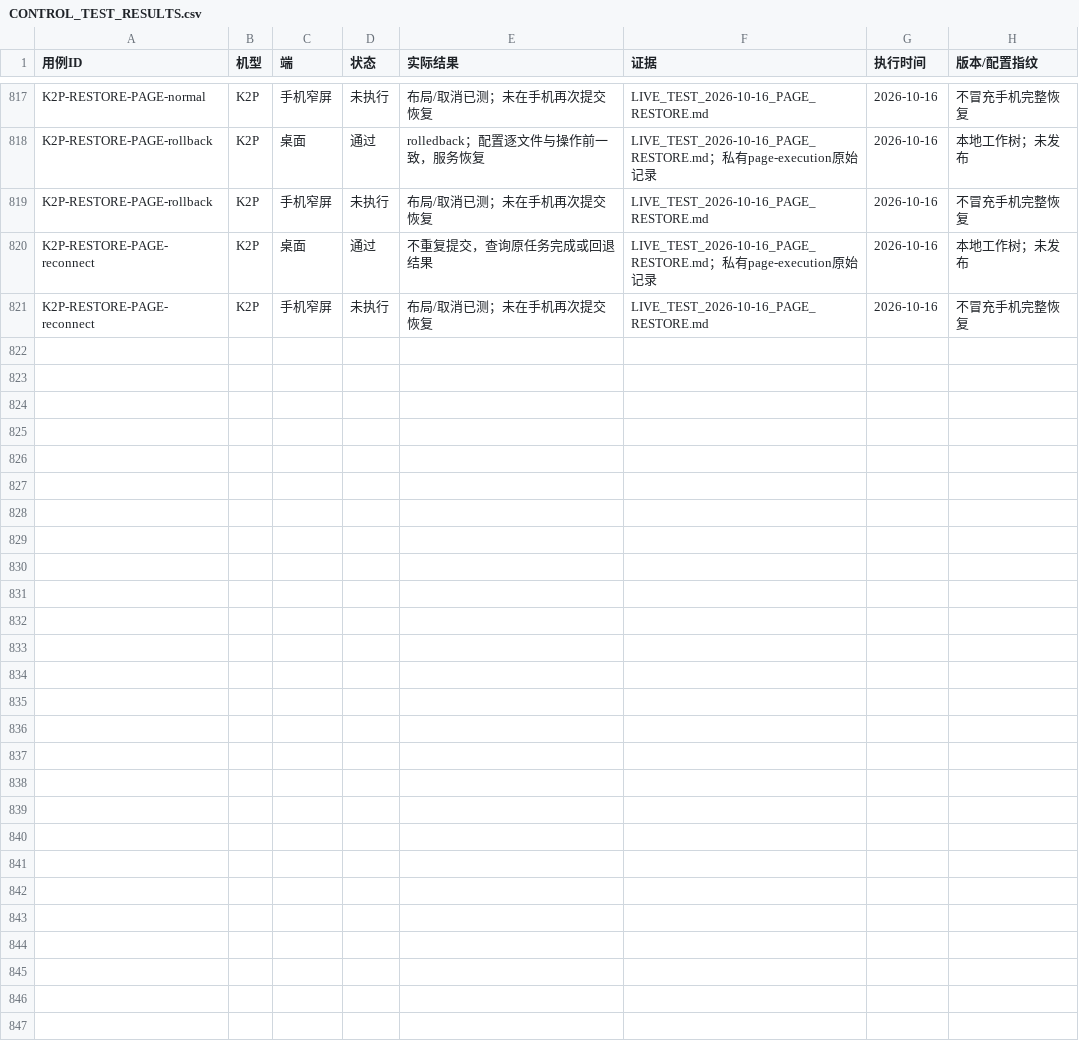
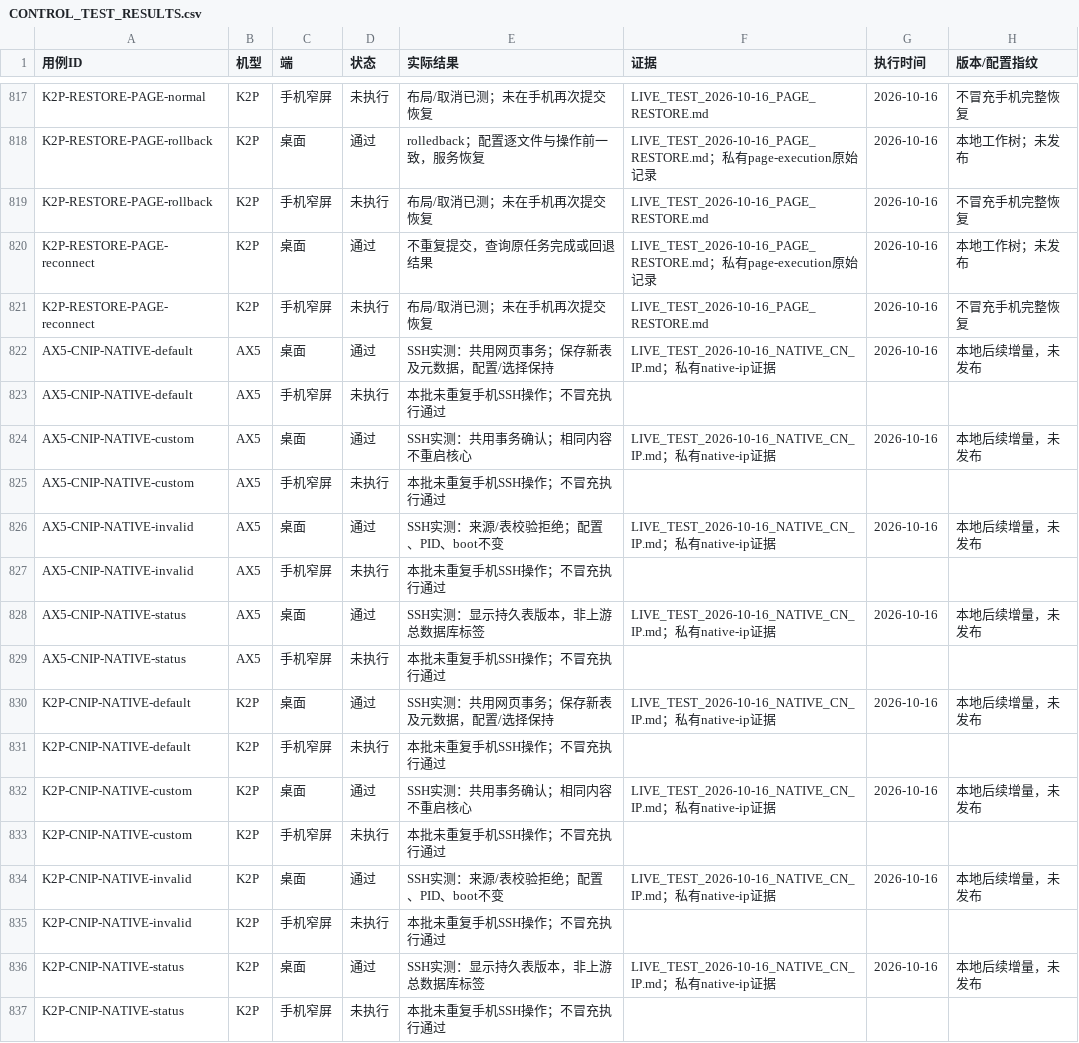
Before and after one commit to wcbspp/ShellCrash-Router-Panel, a CSV file: docs/CONTROL_TEST_RESULTS.csv, drawn as a sheet; only a part is shown, gaps mark what is left out.

```diff
--- a/docs/CONTROL_TEST_RESULTS.csv
+++ b/docs/CONTROL_TEST_RESULTS.csv
@@ -821 +821,17 @@ K2P-RESTORE-PAGE-reconnect,K2P,桌面,通过,不重复提交，查询原任务
 K2P-RESTORE-PAGE-reconnect,K2P,手机窄屏,未执行,布局/取消已测；未在手机再次提交恢复,LIVE_TEST_2026-10-16_PAGE_RESTORE.md,2026-10-16,不冒充手机完整恢复
+AX5-CNIP-NATIVE-default,AX5,桌面,通过,SSH实测：共用网页事务；保存新表及元数据，配置/选择保持,LIVE_TEST_2026-10-16_NATIVE_CN_IP.md；私有native-ip证据,2026-10-16,本地后续增量，未发布
+AX5-CNIP-NATIVE-default,AX5,手机窄屏,未执行,本批未重复手机SSH操作；不冒充执行通过,,,
+AX5-CNIP-NATIVE-custom,AX5,桌面,通过,SSH实测：共用事务确认；相同内容不重启核心,LIVE_TEST_2026-10-16_NATIVE_CN_IP.md；私有native-ip证据,2026-10-16,本地后续增量，未发布
+AX5-CNIP-NATIVE-custom,AX5,手机窄屏,未执行,本批未重复手机SSH操作；不冒充执行通过,,,
+AX5-CNIP-NATIVE-invalid,AX5,桌面,通过,SSH实测：来源/表校验拒绝；配置、PID、boot不变,LIVE_TEST_2026-10-16_NATIVE_CN_IP.md；私有native-ip证据,2026-10-16,本地后续增量，未发布
+AX5-CNIP-NATIVE-invalid,AX5,手机窄屏,未执行,本批未重复手机SSH操作；不冒充执行通过,,,
+AX5-CNIP-NATIVE-status,AX5,桌面,通过,SSH实测：显示持久表版本，非上游总数据库标签,LIVE_TEST_2026-10-16_NATIVE_CN_IP.md；私有native-ip证据,2026-10-16,本地后续增量，未发布
+AX5-CNIP-NATIVE-status,AX5,手机窄屏,未执行,本批未重复手机SSH操作；不冒充执行通过,,,
+K2P-CNIP-NATIVE-default,K2P,桌面,通过,SSH实测：共用网页事务；保存新表及元数据，配置/选择保持,LIVE_TEST_2026-10-16_NATIVE_CN_IP.md；私有native-ip证据,2026-10-16,本地后续增量，未发布
+K2P-CNIP-NATIVE-default,K2P,手机窄屏,未执行,本批未重复手机SSH操作；不冒充执行通过,,,
+K2P-CNIP-NATIVE-custom,K2P,桌面,通过,SSH实测：共用事务确认；相同内容不重启核心,LIVE_TEST_2026-10-16_NATIVE_CN_IP.md；私有native-ip证据,2026-10-16,本地后续增量，未发布
+K2P-CNIP-NATIVE-custom,K2P,手机窄屏,未执行,本批未重复手机SSH操作；不冒充执行通过,,,
+K2P-CNIP-NATIVE-invalid,K2P,桌面,通过,SSH实测：来源/表校验拒绝；配置、PID、boot不变,LIVE_TEST_2026-10-16_NATIVE_CN_IP.md；私有native-ip证据,2026-10-16,本地后续增量，未发布
+K2P-CNIP-NATIVE-invalid,K2P,手机窄屏,未执行,本批未重复手机SSH操作；不冒充执行通过,,,
+K2P-CNIP-NATIVE-status,K2P,桌面,通过,SSH实测：显示持久表版本，非上游总数据库标签,LIVE_TEST_2026-10-16_NATIVE_CN_IP.md；私有native-ip证据,2026-10-16,本地后续增量，未发布
+K2P-CNIP-NATIVE-status,K2P,手机窄屏,未执行,本批未重复手机SSH操作；不冒充执行通过,,,
```
Also changed, not shown: docs/CONTROL_TEST_CASES.csv, 11 other files.
